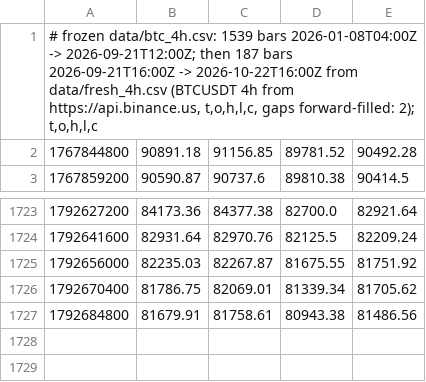
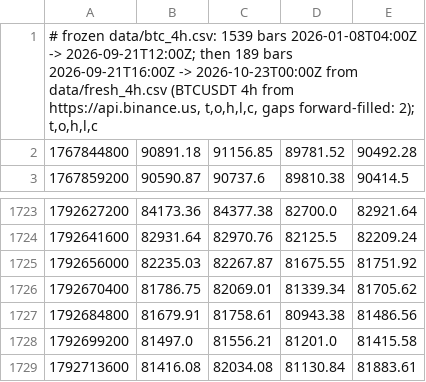
Before and after one commit to kunjancollective/troid, a CSV file: backtest/data/live_4h.csv, drawn as a sheet; only a part is shown, gaps mark what is left out.

```diff
--- a/backtest/data/live_4h.csv
+++ b/backtest/data/live_4h.csv
@@ -1,2 +1,2 @@
-"# frozen data/btc_4h.csv: 1539 bars 2026-01-08T04:00Z -> 2026-09-21T12:00Z; then 187 bars 2026-09-21T16:00Z -> 2026-10-22T16:00Z from data/fresh_4h.csv (BTCUSDT 4h from https://api.binance.us, t,o,h,l,c, gaps forward-filled: 2); t,o,h,l,c"
+"# frozen data/btc_4h.csv: 1539 bars 2026-01-08T04:00Z -> 2026-09-21T12:00Z; then 189 bars 2026-09-21T16:00Z -> 2026-10-23T00:00Z from data/fresh_4h.csv (BTCUSDT 4h from https://api.binance.us, t,o,h,l,c, gaps forward-filled: 2); t,o,h,l,c"
 1767844800,90891.18,91156.85,89781.52,90492.28
@@ -1727 +1727,3 @@
 1792684800,81679.91,81758.61,80943.38,81486.56
+1792699200,81497.0,81556.21,81201.0,81415.58
+1792713600,81416.08,82034.08,81130.84,81883.61
```
Also changed, not shown: backtest/runs.csv, 5 other files.
